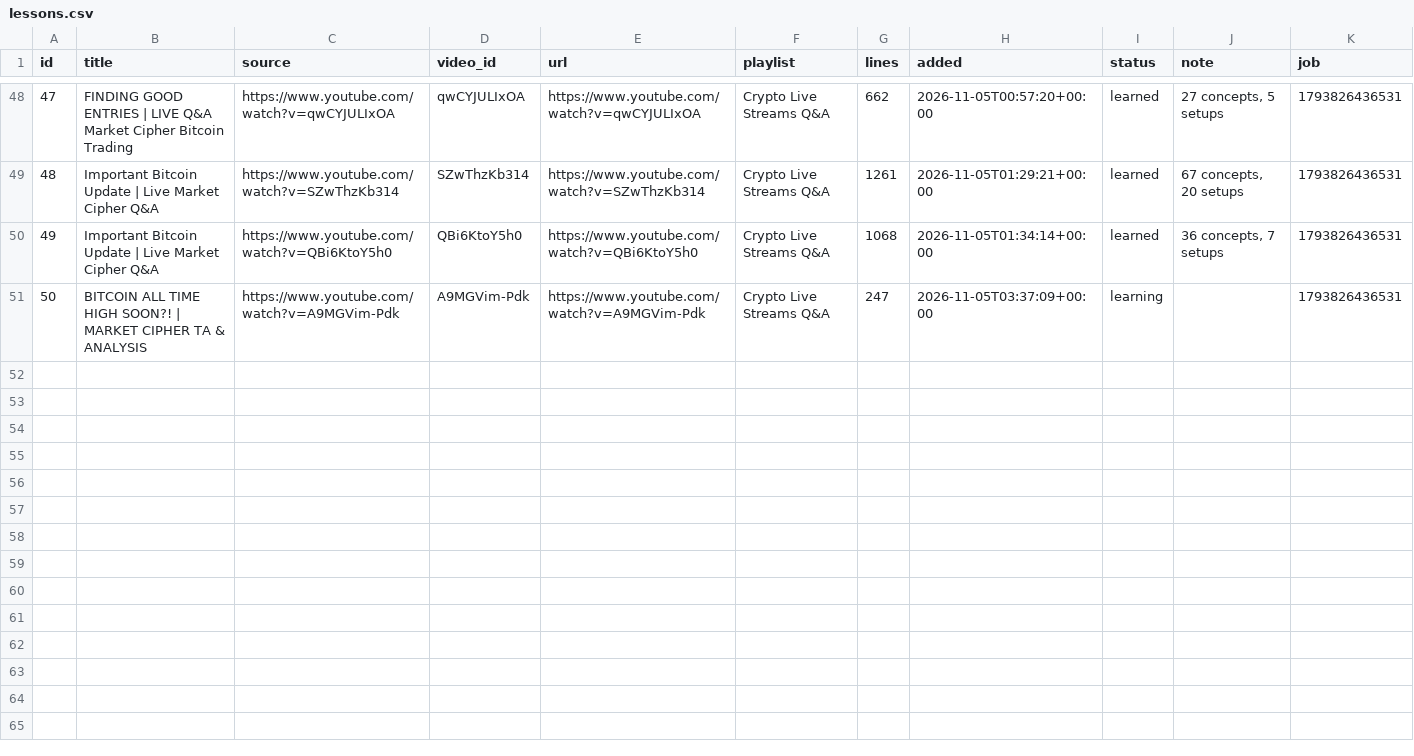
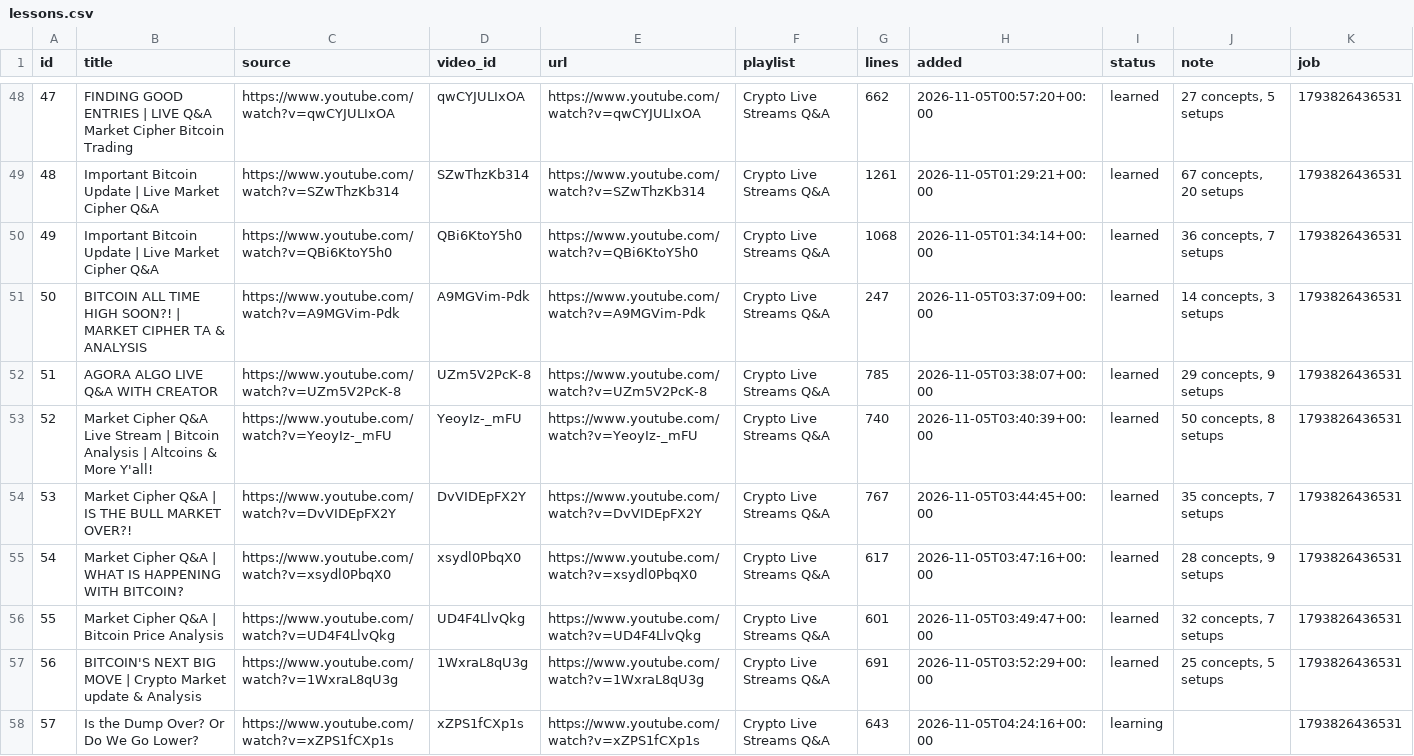
Before and after one commit to ethangoebel1499-jpg/Claude, a CSV file: apprentice/lessons.csv, drawn as a sheet; only a part is shown, gaps mark what is left out.

```diff
--- a/apprentice/lessons.csv
+++ b/apprentice/lessons.csv
@@ -50,2 +50,9 @@ id,title,source,video_id,url,playlist,lines,added,status,note,job
 49,Important Bitcoin Update | Live Market Cipher Q&A,https://www.youtube.com/watch?v=QBi6KtoY5h0,QBi6KtoY5h0,https://www.youtube.com/watch?v=QBi6KtoY5h0,Crypto Live Streams Q&A,1068,2026-11-05T01:34:14+00:00,learned,"36 concepts, 7 setups",1793826436531
-50,BITCOIN ALL TIME HIGH SOON?! | MARKET CIPHER TA & ANALYSIS,https://www.youtube.com/watch?v=A9MGVim-Pdk,A9MGVim-Pdk,https://www.youtube.com/watch?v=A9MGVim-Pdk,Crypto Live Streams Q&A,247,2026-11-05T03:37:09+00:00,learning,,1793826436531
+50,BITCOIN ALL TIME HIGH SOON?! | MARKET CIPHER TA & ANALYSIS,https://www.youtube.com/watch?v=A9MGVim-Pdk,A9MGVim-Pdk,https://www.youtube.com/watch?v=A9MGVim-Pdk,Crypto Live Streams Q&A,247,2026-11-05T03:37:09+00:00,learned,"14 concepts, 3 setups",1793826436531
+51,AGORA ALGO LIVE Q&A WITH CREATOR,https://www.youtube.com/watch?v=UZm5V2PcK-8,UZm5V2PcK-8,https://www.youtube.com/watch?v=UZm5V2PcK-8,Crypto Live Streams Q&A,785,2026-11-05T03:38:07+00:00,learned,"29 concepts, 9 setups",1793826436531
+52,Market Cipher Q&A Live Stream | Bitcoin Analysis | Altcoins & More Y'all!,https://www.youtube.com/watch?v=YeoyIz-_mFU,YeoyIz-_mFU,https://www.youtube.com/watch?v=YeoyIz-_mFU,Crypto Live Streams Q&A,740,2026-11-05T03:40:39+00:00,learned,"50 concepts, 8 setups",1793826436531
+53,Market Cipher Q&A | IS THE BULL MARKET OVER?!,https://www.youtube.com/watch?v=DvVIDEpFX2Y,DvVIDEpFX2Y,https://www.youtube.com/watch?v=DvVIDEpFX2Y,Crypto Live Streams Q&A,767,2026-11-05T03:44:45+00:00,learned,"35 concepts, 7 setups",1793826436531
+54,Market Cipher Q&A | WHAT IS HAPPENING WITH BITCOIN?,https://www.youtube.com/watch?v=xsydl0PbqX0,xsydl0PbqX0,https://www.youtube.com/watch?v=xsydl0PbqX0,Crypto Live Streams Q&A,617,2026-11-05T03:47:16+00:00,learned,"28 concepts, 9 setups",1793826436531
+55,Market Cipher Q&A | Bitcoin Price Analysis,https://www.youtube.com/watch?v=UD4F4LlvQkg,UD4F4LlvQkg,https://www.youtube.com/watch?v=UD4F4LlvQkg,Crypto Live Streams Q&A,601,2026-11-05T03:49:47+00:00,learned,"32 concepts, 7 setups",1793826436531
+56,BITCOIN'S NEXT BIG MOVE | Crypto Market update & Analysis,https://www.youtube.com/watch?v=1WxraL8qU3g,1WxraL8qU3g,https://www.youtube.com/watch?v=1WxraL8qU3g,Crypto Live Streams Q&A,691,2026-11-05T03:52:29+00:00,learned,"25 concepts, 5 setups",1793826436531
+57,Is the Dump Over? Or Do We Go Lower?,https://www.youtube.com/watch?v=xZPS1fCXp1s,xZPS1fCXp1s,https://www.youtube.com/watch?v=xZPS1fCXp1s,Crypto Live Streams Q&A,643,2026-11-05T04:24:16+00:00,learning,,1793826436531
```
Also changed, not shown: paper_trades/equity.csv, paper_trades/events.csv, 7 other files.
